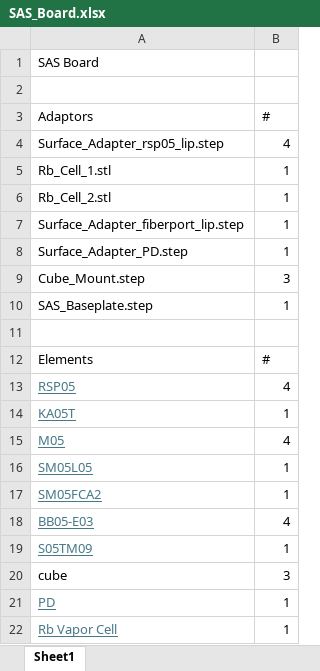
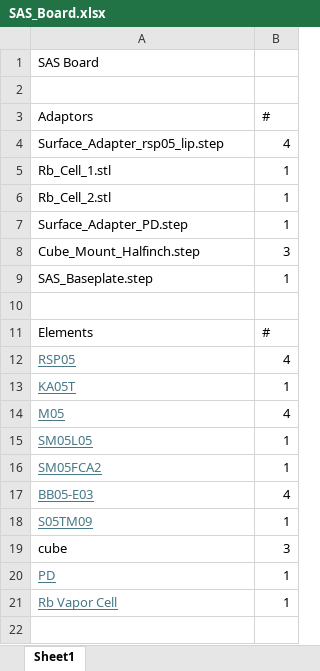
Before and after one commit to SinclairQuantumLab/pyopticl-setups, an Excel workbook: Production/SASBoard/SAS_Board.xlsx, sheet Sheet1, drawn as a sheet; values as stored, in another font and other column widths than the file's, no borders; removed rows and columns are numbered as before the commit, all else as after; the diff names each change by its address in the sheet, - before the commit and + after, or states it on an @@ line.

```diff
--- a/Production/SASBoard/SAS_Board.xlsx (sheet Sheet1)
+++ b/Production/SASBoard/SAS_Board.xlsx (sheet Sheet1)
-row 7: Surface_Adapter_fiberport_lip.step | 1
-A8 (Adaptors): Cube_Mount.step
+A8 (Adaptors): Cube_Mount_Halfinch.step
```
Also changed, not shown: Production/TAbaseplate2/TA_Baseplate_V2.xlsx, 30 other files.
